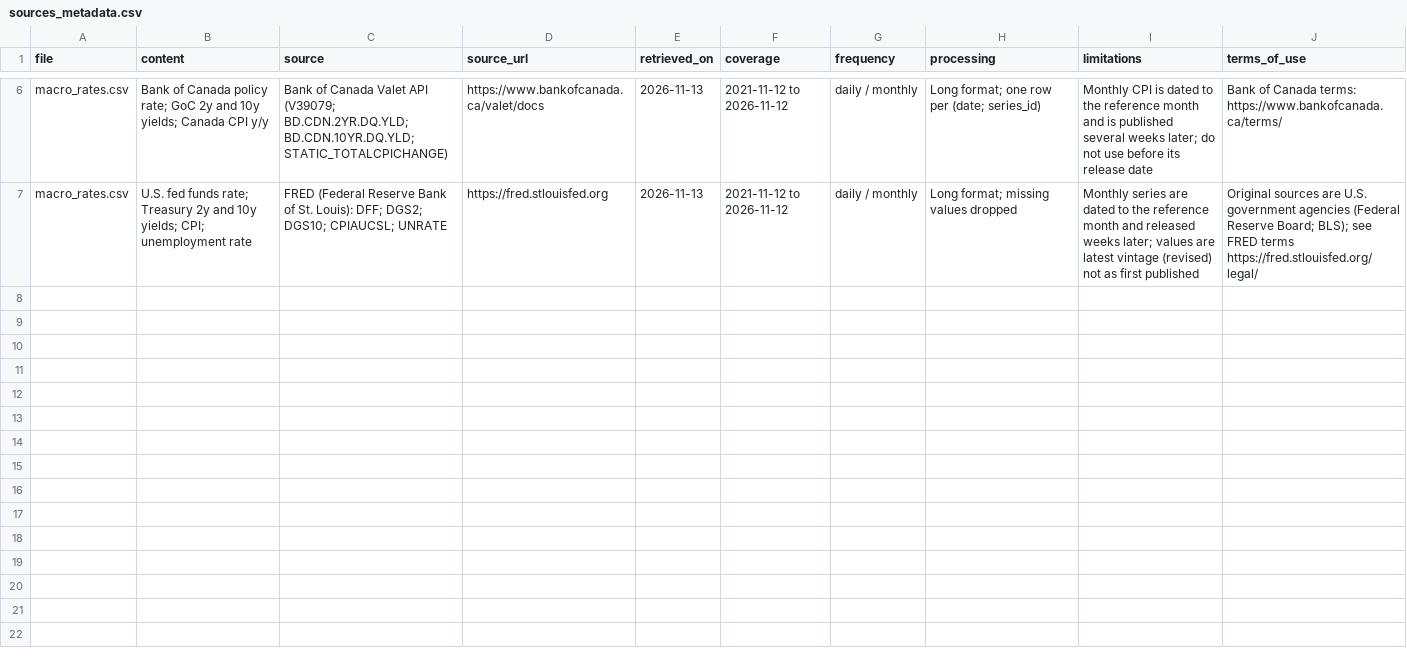
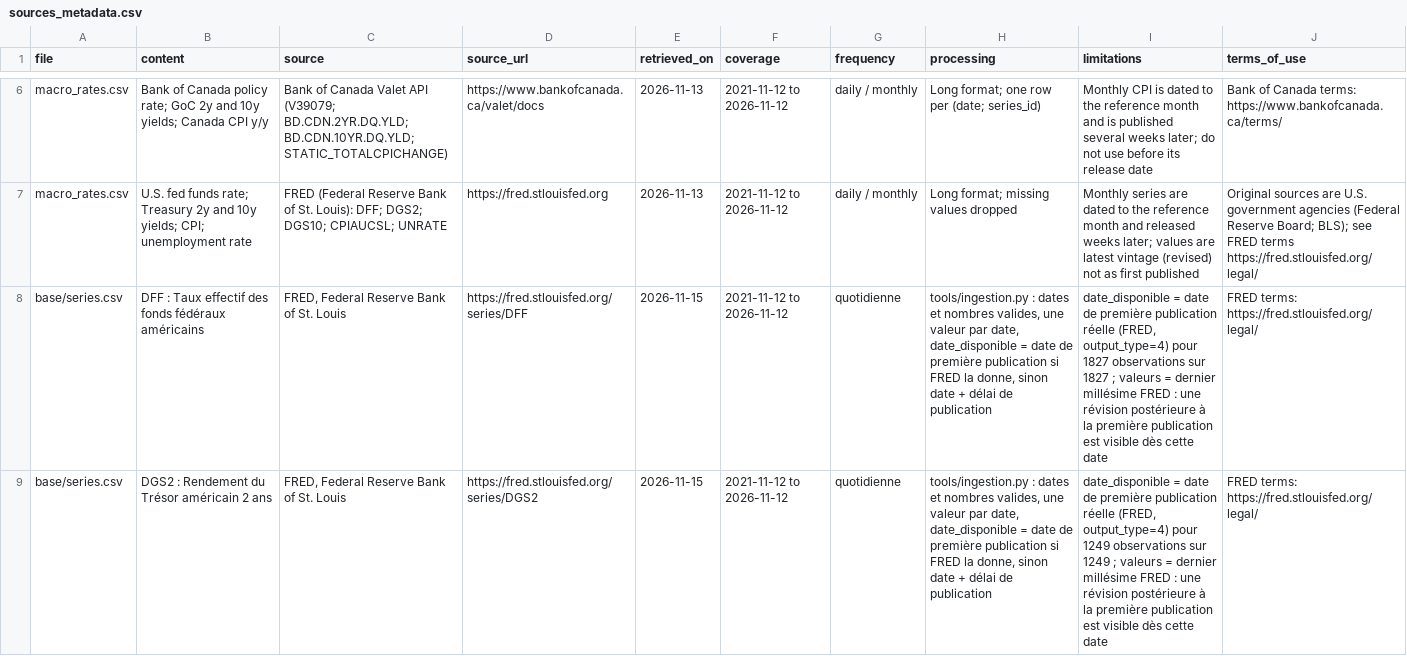
Before and after one commit to sam-halimi/Datathon-polyfinance-2026-Eagle, a CSV file: data/sources_metadata.csv, drawn as a sheet; only a part is shown, gaps mark what is left out; the diff covers the shown part only; the diff names each change by its address in the sheet, - before the commit and + after, or states it on an @@ line.

```diff
--- a/data/sources_metadata.csv
+++ b/data/sources_metadata.csv
+row 8: base/series.csv | DFF : Taux effectif des fonds fédéraux américains | FRED, Federal Reserve Bank of St. Louis | https://fred.stlouisfed.org/series/DFF | 2026-11-15 | 2021-11-12 to 2026-11-12 | quotidienne | tools/ingestion.py : dates et nombres valides, une valeur par date, date_disponible = date de première publication si FRED la donne, sinon date + délai de publication | date_disponible = date de première publication réelle (FRED, output_type=4) pour 1827 observations sur 1827 ; valeurs = dernier millésime FRED : une révision postérieure à la première publication est visible dès cette date | FRED terms: https://fred.stlouisfed.org/legal/
+row 9: base/series.csv | DGS2 : Rendement du Trésor américain 2 ans | FRED, Federal Reserve Bank of St. Louis | https://fred.stlouisfed.org/series/DGS2 | 2026-11-15 | 2021-11-12 to 2026-11-12 | quotidienne | tools/ingestion.py : dates et nombres valides, une valeur par date, date_disponible = date de première publication si FRED la donne, sinon date + délai de publication | date_disponible = date de première publication réelle (FRED, output_type=4) pour 1249 observations sur 1249 ; valeurs = dernier millésime FRED : une révision postérieure à la première publication est visible dès cette date | FRED terms: https://fred.stlouisfed.org/legal/
```
Also changed, not shown: 3 added rows elsewhere in this file, data/base/panel_quotidien.csv, data/catalogue.csv, 10 other files.
